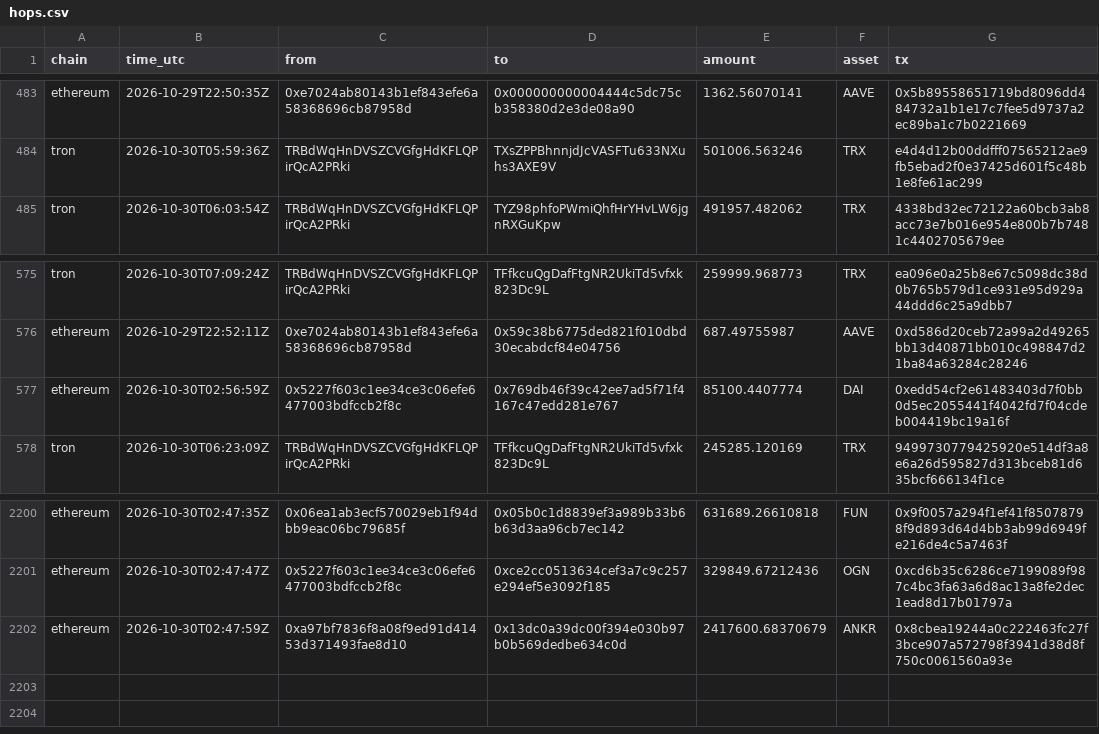
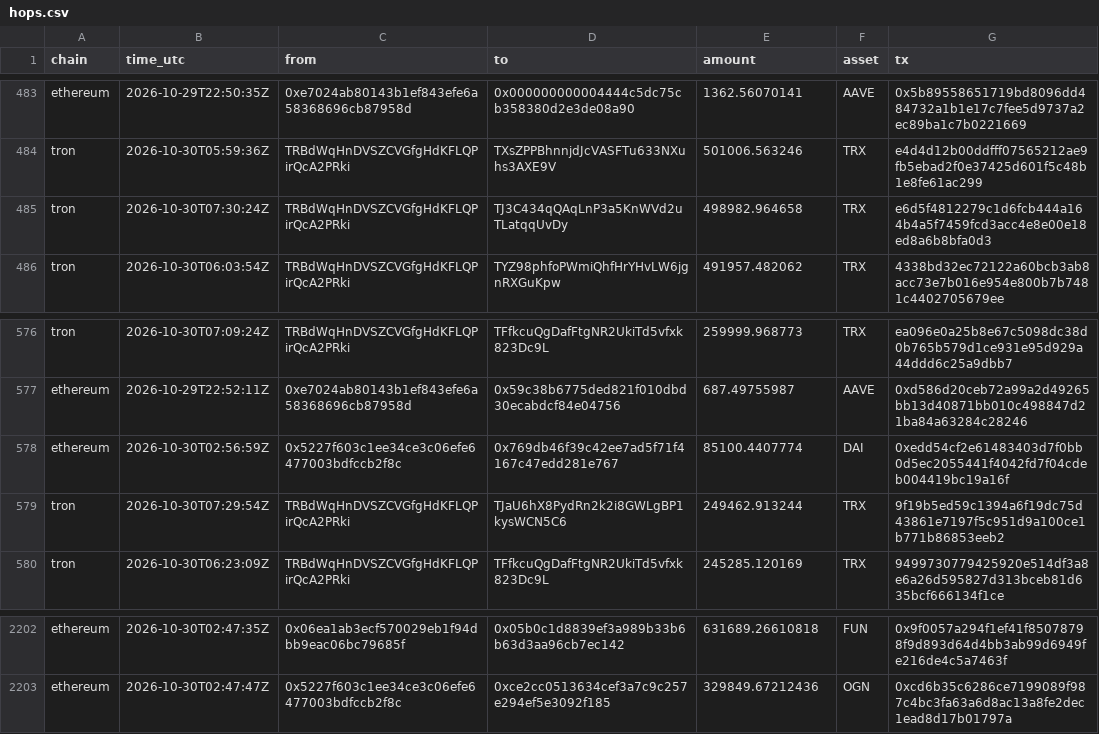
Before and after one commit to Philgr8/binance-drain-map, a CSV file: hops.csv, drawn as a sheet; only a part is shown, gaps mark what is left out; removed rows and columns are numbered as before the commit, all else as after; the diff names each change by its address in the sheet, - before the commit and + after, or states it on an @@ line.

```diff
--- a/hops.csv
+++ b/hops.csv
+row 485: tron | 2026-10-30T07:30:24Z | TRBdWqHnDVSZCVGfgHdKFLQPirQcA2PRki | TJ3C434qQAqLnP3a5KnWVd2uTLatqqUvDy | 498982.964658 | TRX | e6d5f4812279c1d6fcb444a164b4a5f7459fcd3acc4e8e00e18ed8a6b8bfa0d3
+row 579: tron | 2026-10-30T07:29:54Z | TRBdWqHnDVSZCVGfgHdKFLQPirQcA2PRki | TJaU6hX8PydRn2k2i8GWLgBP1kysWCN5C6 | 249462.913244 | TRX | 9f19b5ed59c1394a6f19dc75d43861e7197f5c951d9a100ce1b771b86853eeb2
-row 2202: ethereum | 2026-10-30T02:47:59Z | 0xa97bf7836f8a08f9ed91d41453d371493fae8d10 | 0x13dc0a39dc00f394e030b97b0b569dedbe634c0d | 2417600.68370679 | ANKR | 0x8cbea19244a0c222463fc27f3bce907a572798f3941d38d8f750c0061560a93e
```
Also changed, not shown: master_addresses.csv, 2 other files.
